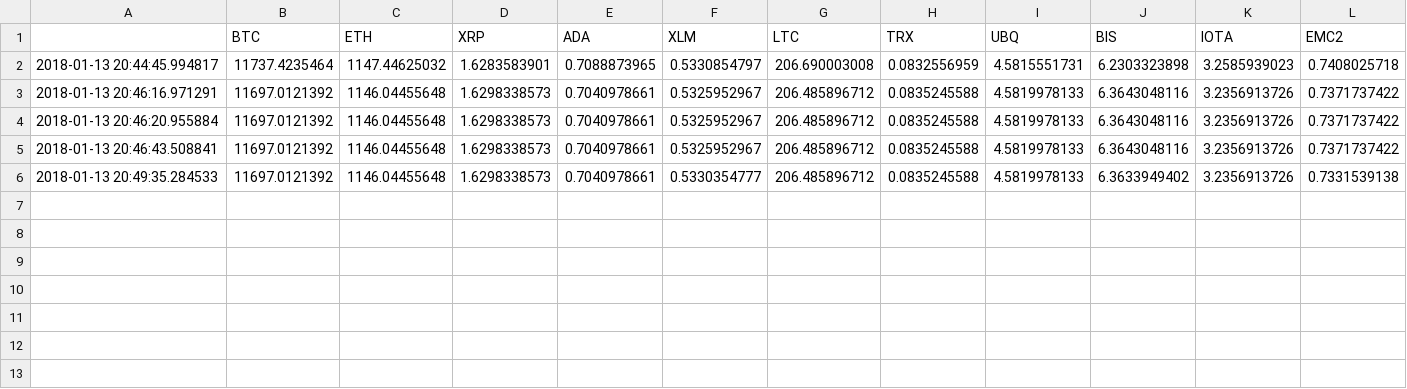
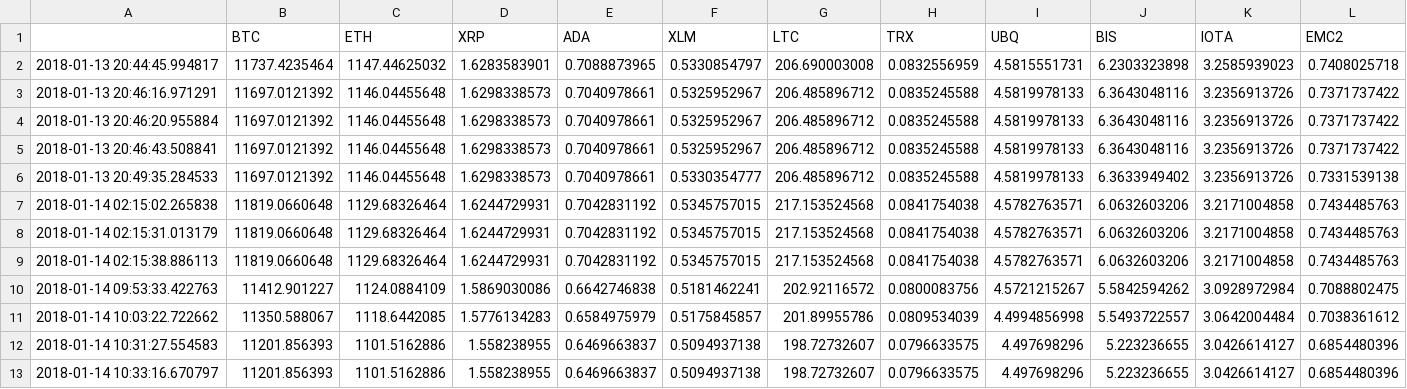
Before and after one commit to dxcv/finances, a CSV file: finances/porfolio/my_portfolio.csv, drawn as a sheet; only a part is shown; rows hold the shown columns only; the diff names each change by its address in the sheet, - before the commit and + after, or states it on an @@ line.

```diff
--- a/finances/porfolio/my_portfolio.csv
+++ b/finances/porfolio/my_portfolio.csv
+row 7: 2018-01-14 02:15:02.265838 | 11819.0660648 | 1129.68326464 | 1.6244729931 | 0.7042831192 | 0.5345757015 | 217.153524568 | 0.0841754038 | 4.5782763571 | 6.0632603206 | 3.2171004858 | 0.7434485763
+row 8: 2018-01-14 02:15:31.013179 | 11819.0660648 | 1129.68326464 | 1.6244729931 | 0.7042831192 | 0.5345757015 | 217.153524568 | 0.0841754038 | 4.5782763571 | 6.0632603206 | 3.2171004858 | 0.7434485763
+row 9: 2018-01-14 02:15:38.886113 | 11819.0660648 | 1129.68326464 | 1.6244729931 | 0.7042831192 | 0.5345757015 | 217.153524568 | 0.0841754038 | 4.5782763571 | 6.0632603206 | 3.2171004858 | 0.7434485763
+row 10: 2018-01-14 09:53:33.422763 | 11412.901227 | 1124.0884109 | 1.5869030086 | 0.6642746838 | 0.5181462241 | 202.92116572 | 0.0800083756 | 4.5721215267 | 5.5842594262 | 3.0928972984 | 0.7088802475
+row 11: 2018-01-14 10:03:22.722662 | 11350.588067 | 1118.6442085 | 1.5776134283 | 0.6584975979 | 0.5175845857 | 201.89955786 | 0.0809534039 | 4.4994856998 | 5.5493722557 | 3.0642004484 | 0.7038361612
+row 12: 2018-01-14 10:31:27.554583 | 11201.856393 | 1101.5162886 | 1.558238955 | 0.6469663837 | 0.5094937138 | 198.72732607 | 0.0796633575 | 4.497698296 | 5.223236655 | 3.0426614127 | 0.6854480396
+row 13: 2018-01-14 10:33:16.670797 | 11201.856393 | 1101.5162886 | 1.558238955 | 0.6469663837 | 0.5094937138 | 198.72732607 | 0.0796633575 | 4.497698296 | 5.223236655 | 3.0426614127 | 0.6854480396
```
Also changed, not shown: 2 other files.
